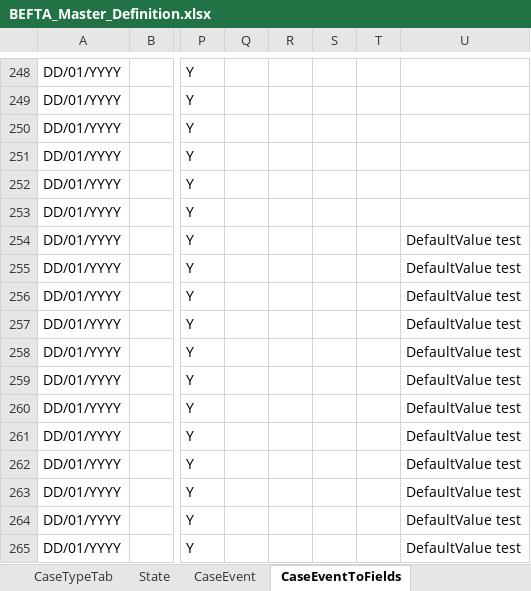
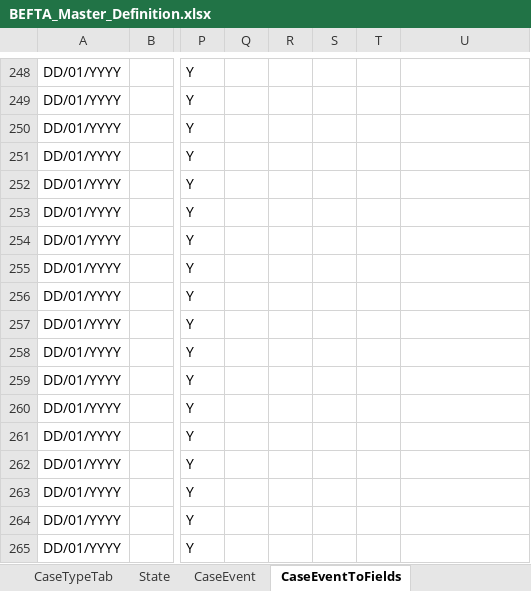
Before and after one commit to hmcts/ccd-test-definitions, an Excel workbook: src/main/resources/uk/gov/hmcts/ccd/test_definitions/excel/BEFTA_Master_Definition.xlsx, sheet CaseEventToFields, drawn as a sheet; only a part is shown, gaps mark what is left out; values as stored, in another font and other column widths than the file's, no borders; table styles not drawn; the diff names each change by its address in the sheet, - before the commit and + after, or states it on an @@ line.

```diff
--- a/src/main/resources/uk/gov/hmcts/ccd/test_definitions/excel/BEFTA_Master_Definition.xlsx (sheet CaseEventToFields)
+++ b/src/main/resources/uk/gov/hmcts/ccd/test_definitions/excel/BEFTA_Master_Definition.xlsx (sheet CaseEventToFields)
-U254:U265: DefaultValue test
+U254:U265: (empty)
```
Also changed, not shown: 3 other files.
